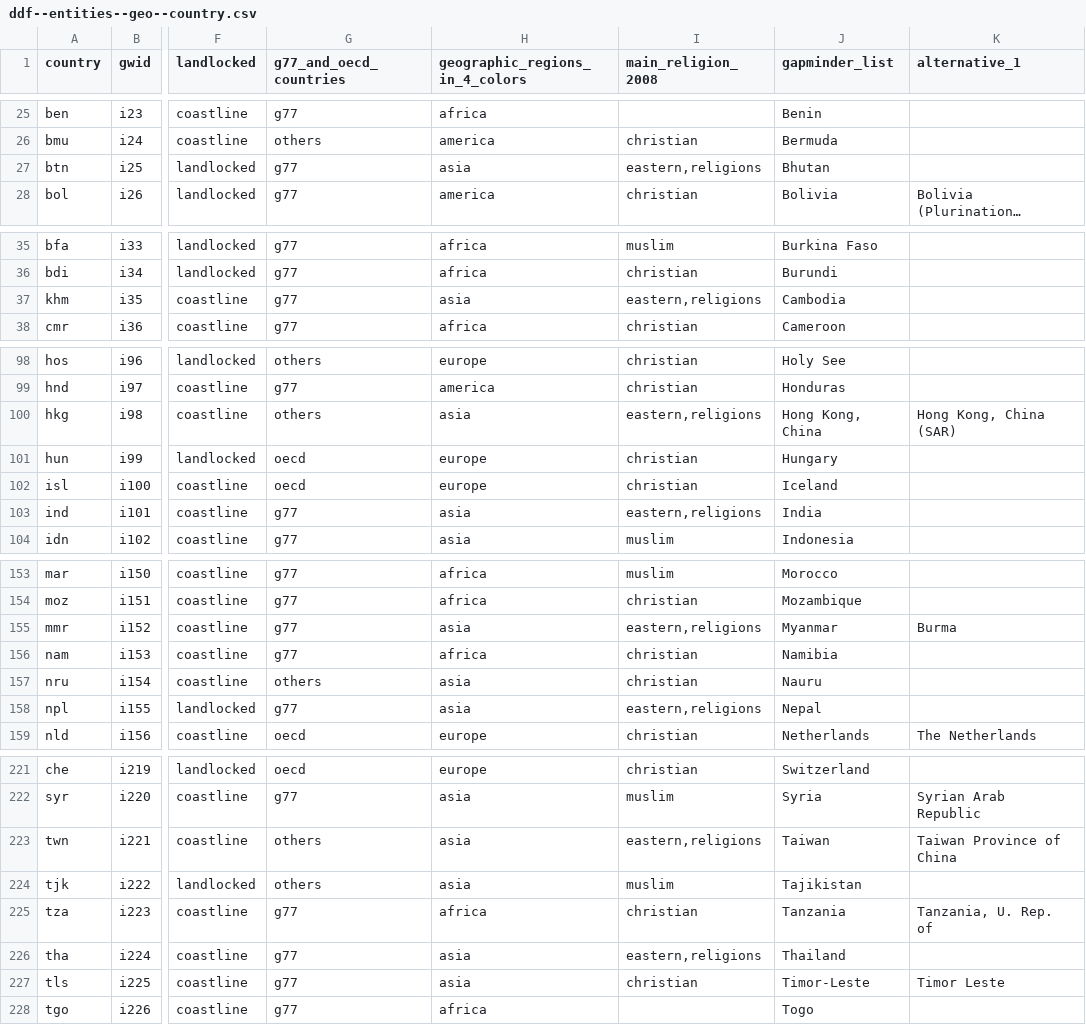
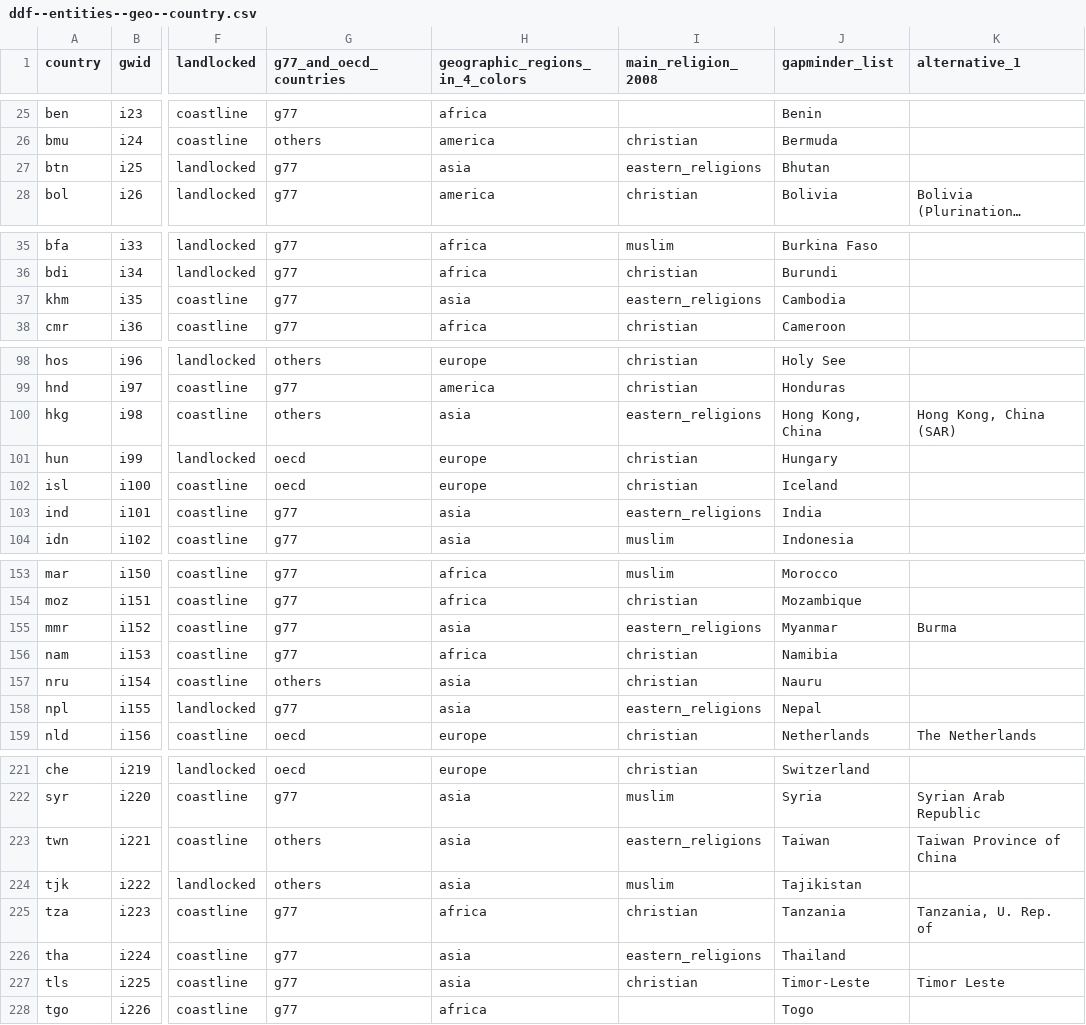
Before and after one commit to semio/ddf--gapminder--gapminder_world, a CSV file: output/ddf--entities--geo--country.csv, drawn as a sheet; only a part is shown, gaps mark what is left out; long unchanged cells end in …; the diff covers the shown part only; the diff names each change by its address in the sheet, - before the commit and + after, or states it on an @@ line.

Commit message:
make column headers consistent

```diff
--- a/output/ddf--entities--geo--country.csv
+++ b/output/ddf--entities--geo--country.csv
-I27 (main_religion_2008): eastern,religions
+I27 (main_religion_2008): eastern_religions
-I37 (main_religion_2008): eastern,religions
+I37 (main_religion_2008): eastern_religions
-I100 (main_religion_2008): eastern,religions
+I100 (main_religion_2008): eastern_religions
-I103 (main_religion_2008): eastern,religions
+I103 (main_religion_2008): eastern_religions
-I155 (main_religion_2008): eastern,religions
+I155 (main_religion_2008): eastern_religions
-I158 (main_religion_2008): eastern,religions
+I158 (main_religion_2008): eastern_religions
-I223 (main_religion_2008): eastern,religions
+I223 (main_religion_2008): eastern_religions
-I226 (main_religion_2008): eastern,religions
+I226 (main_religion_2008): eastern_religions
```
Also changed, not shown: 7 edited cells elsewhere in this file, 2 other files.
